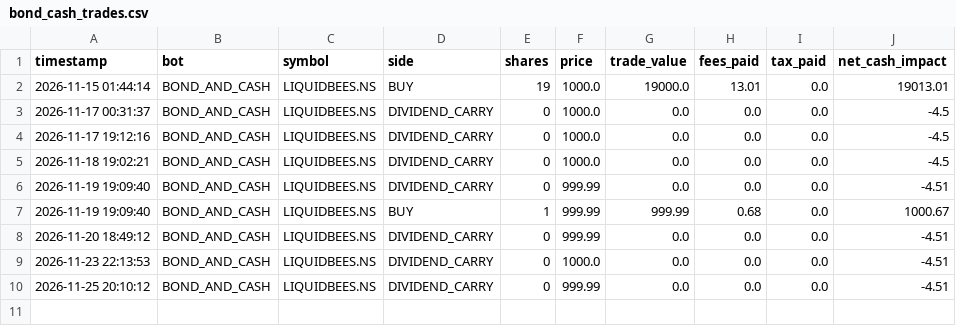
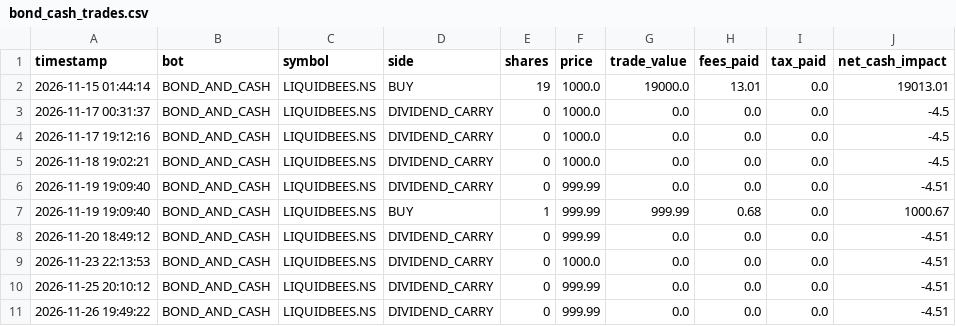
Before and after one commit to rain2002/trading_bot, a CSV file: trading_system/data/bond_cash_trades.csv, drawn as a sheet.

```diff
--- a/trading_system/data/bond_cash_trades.csv
+++ b/trading_system/data/bond_cash_trades.csv
@@ -10 +10,2 @@ timestamp,bot,symbol,side,shares,price,trade_value,fees_paid,tax_paid,net_cash_i
 2026-11-25 20:10:12,BOND_AND_CASH,LIQUIDBEES.NS,DIVIDEND_CARRY,0,999.99,0.0,0.0,0.0,-4.51
+2026-11-26 19:49:22,BOND_AND_CASH,LIQUIDBEES.NS,DIVIDEND_CARRY,0,999.99,0.0,0.0,0.0,-4.51
```
Also changed, not shown: trading_system/data/bond_cash_equity_log.csv, trading_system/data/etf_gold_equity_log.csv, 5 other files.
